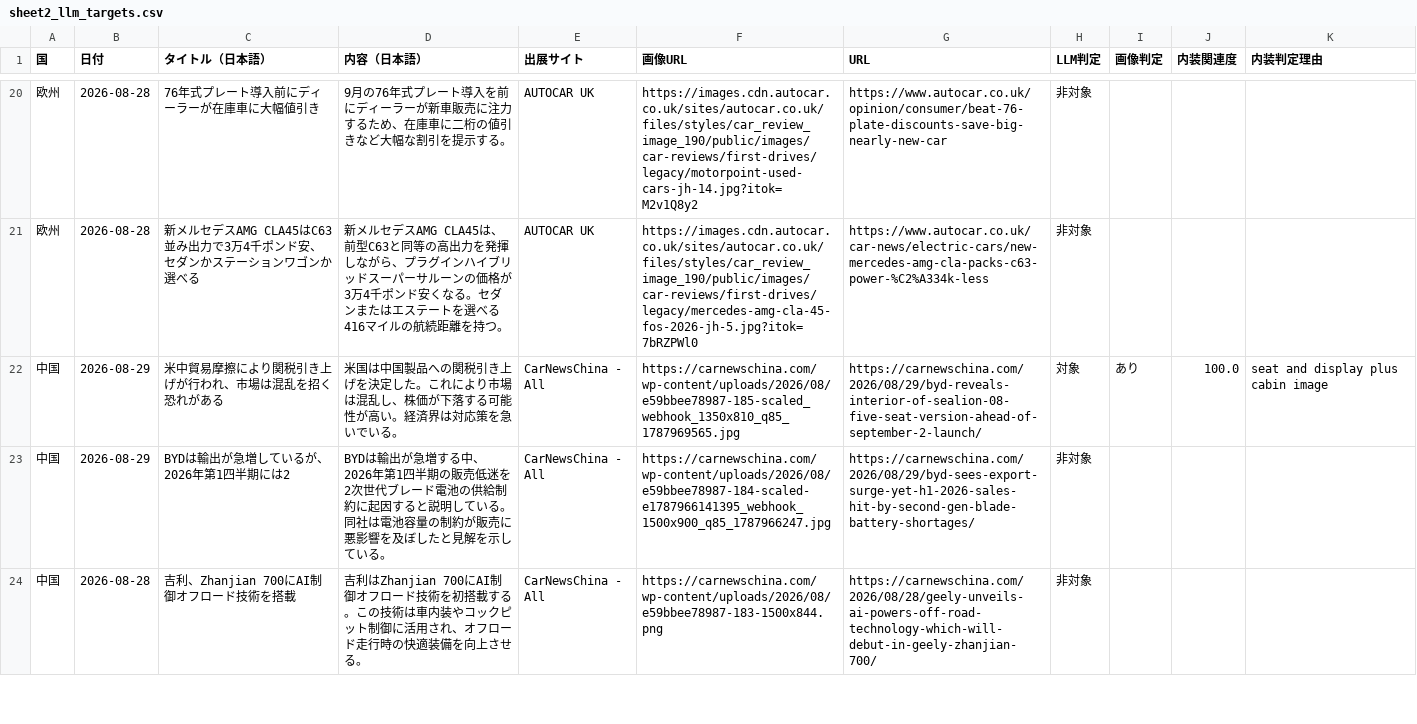
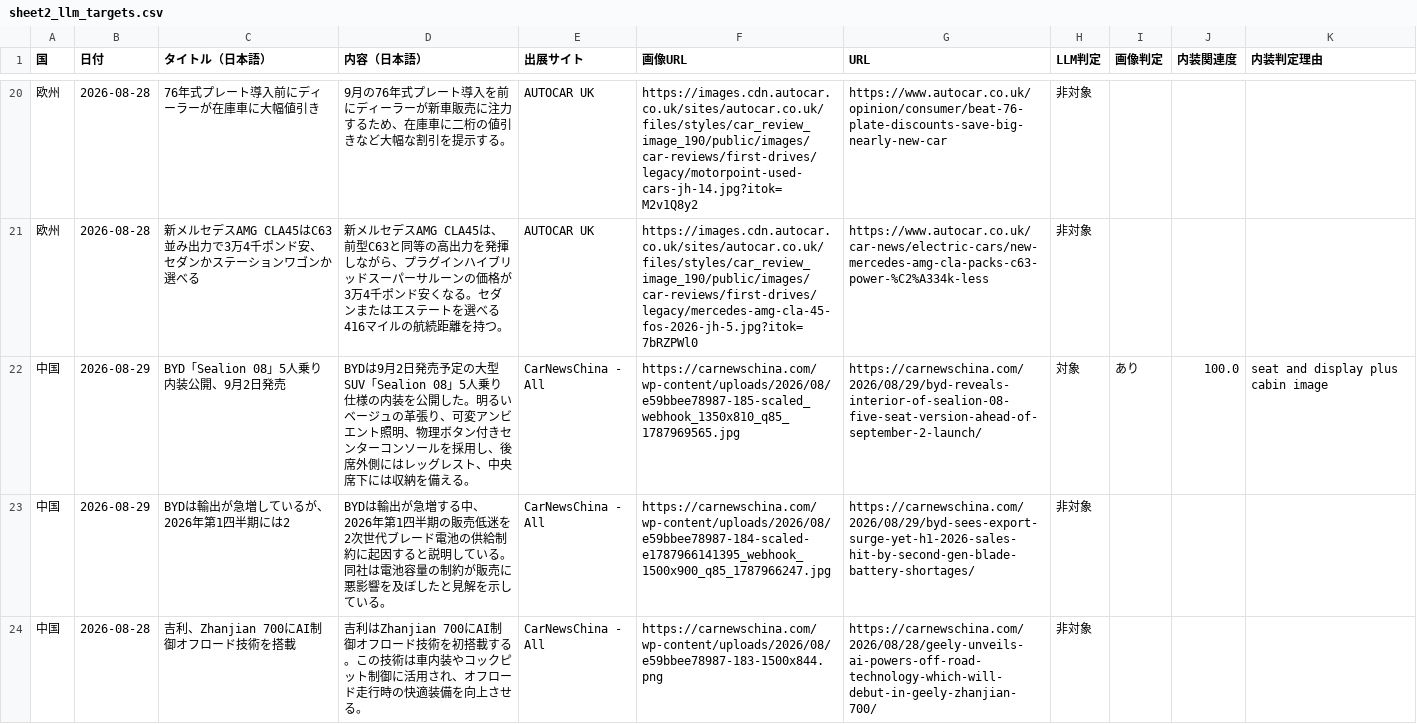
Before and after one commit to naiso1/DailyNews, a CSV file: ニュース収集/sheet2_llm_targets.csv, drawn as a sheet; only a part is shown, gaps mark what is left out.

```diff
--- a/ニュース収集/sheet2_llm_targets.csv
+++ b/ニュース収集/sheet2_llm_targets.csv
@@ -21,3 +21,3 @@
 "欧州","2026-08-28","新メルセデスAMG CLA45はC63並み出力で3万4千ポンド安、セダンかステーションワゴンか選べる","新メルセデスAMG CLA45は、前型C63と同等の高出力を発揮しながら、プラグインハイブリッドスーパーサルーンの価格が3万4千ポンド安くなる。セダンまたはエステートを選べる416マイルの航続距離を持つ。","AUTOCAR UK","https://images.cdn.autocar.co.uk/sites/autocar.co.uk/files/styles/car_review_image_190/public/images/car-reviews/first-drives/legacy/mercedes-amg-cla-45-fos-2026-jh-5.jpg?itok=7bRZPWl0","https://www.autocar.co.uk/car-news/electric-cars/new-mercedes-amg-cla-packs-c63-power-%C2%A334k-less","非対象","","",""
-"中国","2026-08-29","米中貿易摩擦により関税引き上げが行われ、市場は混乱を招く恐れがある","米国は中国製品への関税引き上げを決定した。これにより市場は混乱し、株価が下落する可能性が高い。経済界は対応策を急いでいる。","CarNewsChina - All","https://carnewschina.com/wp-content/uploads/2026/08/e59bbee78987-185-scaled_webhook_1350x810_q85_1787969565.jpg","https://carnewschina.com/2026/08/29/byd-reveals-interior-of-sealion-08-five-seat-version-ahead-of-september-2-launch/","対象","あり","100.0","seat and display plus cabin image"
+"中国","2026-08-29","BYD「Sealion 08」5人乗り内装公開、9月2日発売","BYDは9月2日発売予定の大型SUV「Sealion 08」5人乗り仕様の内装を公開した。明るいベージュの革張り、可変アンビエント照明、物理ボタン付きセンターコンソールを採用し、後席外側にはレッグレスト、中央席下には収納を備える。","CarNewsChina - All","https://carnewschina.com/wp-content/uploads/2026/08/e59bbee78987-185-scaled_webhook_1350x810_q85_1787969565.jpg","https://carnewschina.com/2026/08/29/byd-reveals-interior-of-sealion-08-five-seat-version-ahead-of-september-2-launch/","対象","あり","100.0","seat and display plus cabin image"
 "中国","2026-08-29","BYDは輸出が急増しているが、2026年第1四半期には2","BYDは輸出が急増する中、2026年第1四半期の販売低迷を2次世代ブレード電池の供給制約に起因すると説明している。同社は電池容量の制約が販売に悪影響を及ぼしたと見解を示している。","CarNewsChina - All","https://carnewschina.com/wp-content/uploads/2026/08/e59bbee78987-184-scaled-e1787966141395_webhook_1500x900_q85_1787966247.jpg","https://carnewschina.com/2026/08/29/byd-sees-export-surge-yet-h1-2026-sales-hit-by-second-gen-blade-battery-shortages/","非対象","","",""
```
Also changed, not shown: 3 other files.
